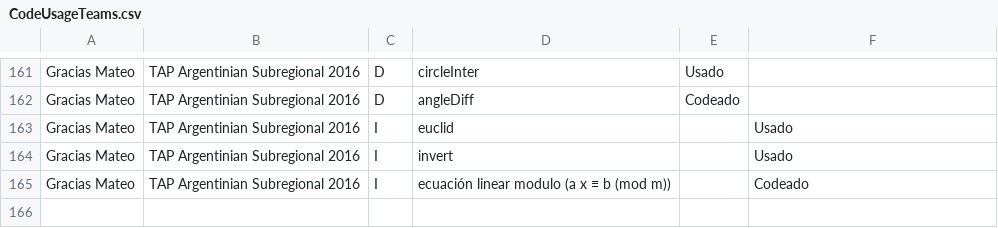
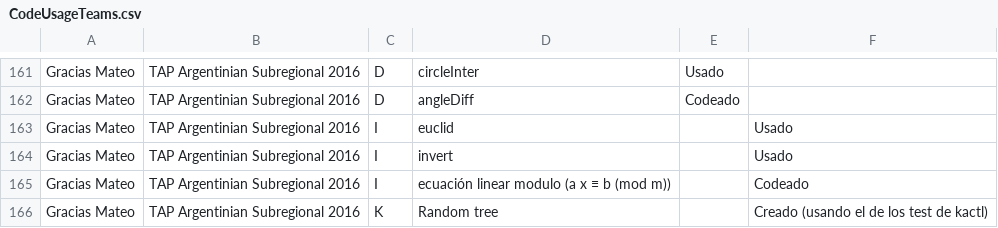
Before and after one commit to IvanRenison/ProgrammingProblems, a CSV file: .stats/CodeUsageTeams.csv, drawn as a sheet; only a part is shown, gaps mark what is left out; the diff names each change by its address in the sheet, - before the commit and + after, or states it on an @@ line.

Commit message:
Problem K of TAP Argentinian Subregional 2016

```diff
--- a/.stats/CodeUsageTeams.csv
+++ b/.stats/CodeUsageTeams.csv
+row 166: Gracias Mateo | TAP Argentinian Subregional 2016 | K | Random tree |  | Creado (usando el de los test de kactl)
```
Also changed, not shown: 1 other file.
